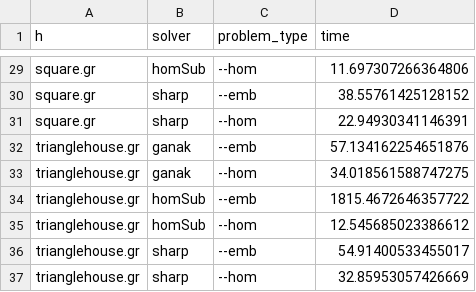
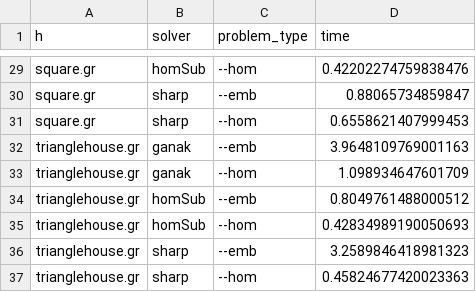
Before and after one commit to AndreKobaek/k-sat, a CSV file: src/results/pattern-results.csv, drawn as a sheet; only a part is shown, gaps mark what is left out; the diff covers the shown part only; the diff names each change by its address in the sheet, - before the commit and + after, or states it on an @@ line.

```diff
--- a/src/results/pattern-results.csv
+++ b/src/results/pattern-results.csv
-D29 (time): 11.697307266364806
+D29 (time): 0.42202274759838476
-D30 (time): 38.55761425128152
+D30 (time): 0.88065734859847
-D31 (time): 22.94930341146391
+D31 (time): 0.6558621407999453
-D32 (time): 57.134162254651876
+D32 (time): 3.9648109769001163
-D33 (time): 34.018561588747275
+D33 (time): 1.098934647601709
-D34 (time): 1815.4672646357722
+D34 (time): 0.8049761488000512
-D35 (time): 12.545685023386612
+D35 (time): 0.42834989190050693
-D36 (time): 54.91400533455017
+D36 (time): 3.2589846418981323
-D37 (time): 32.85953057426669
+D37 (time): 0.45824677420023363
```
Also changed, not shown: 33 edited cells elsewhere in this file, 5 other files.
